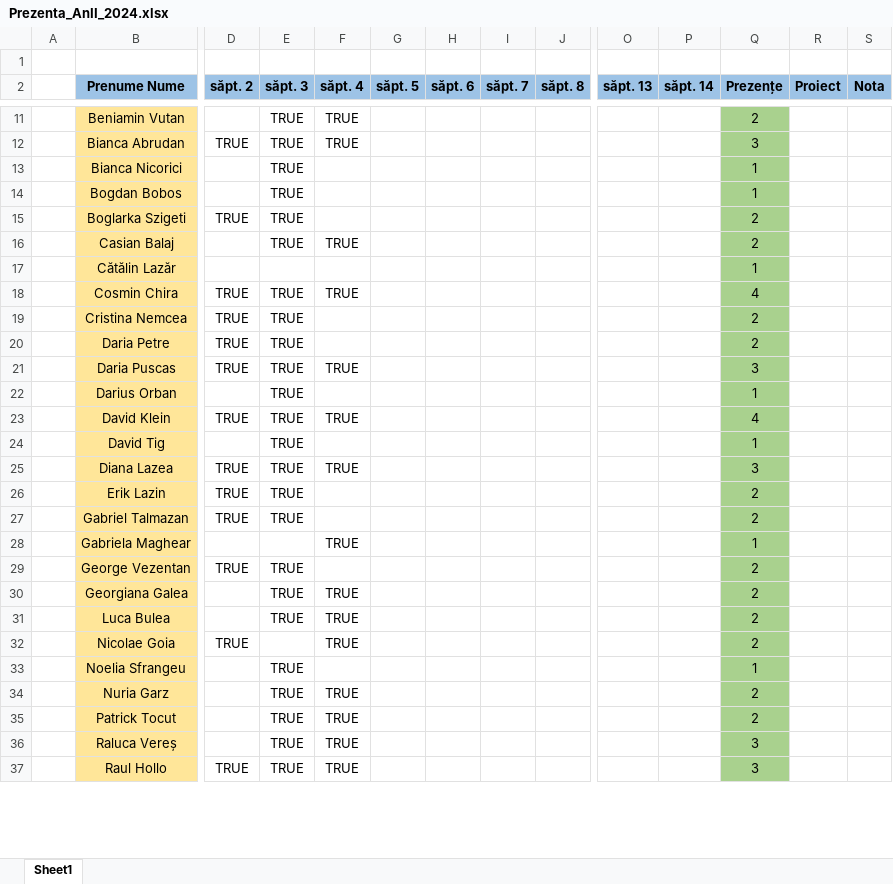
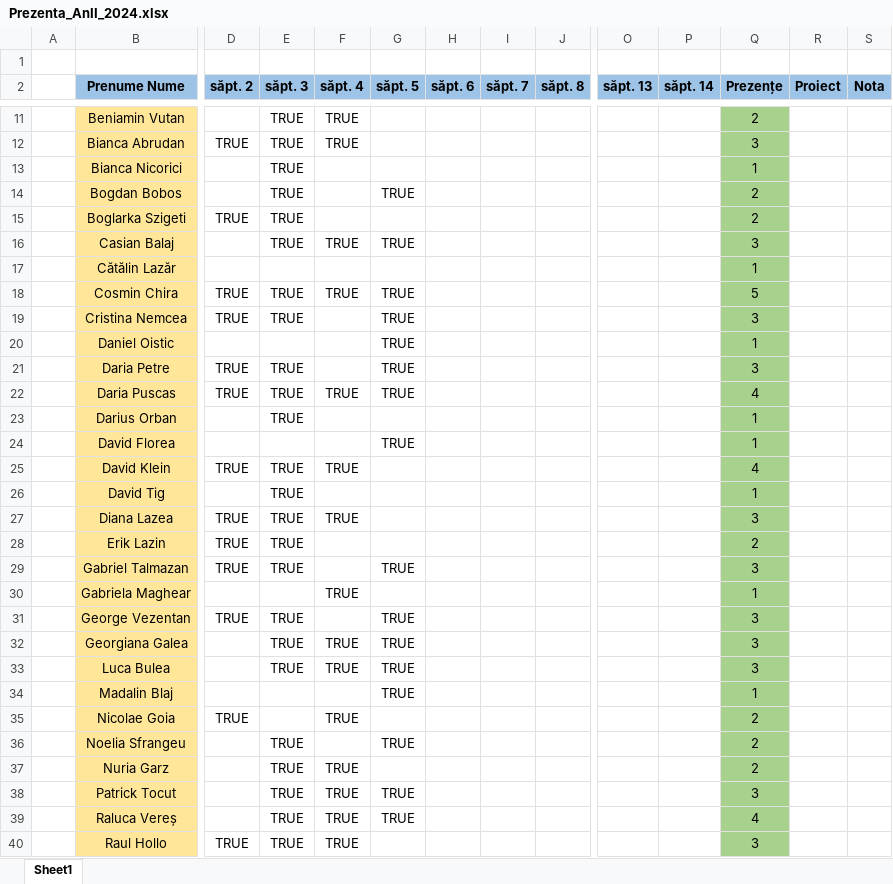
Before and after one commit to PelleRemus/Facultate_Promotia_2023_2026, an Excel workbook: MetodeAvansateDeProgramare/Prezenta_AnII_2024.xlsx, sheet Sheet1, drawn as a sheet; only a part is shown, gaps mark what is left out; values as stored, in another font and other column widths than the file's, no borders; conditional formats not drawn; addresses are those after the commit; rows hold the shown columns only; the diff covers the shown part only; the diff names each change by its address in the sheet, - before the commit and + after, or states it on an @@ line.

```diff
--- a/MetodeAvansateDeProgramare/Prezenta_AnII_2024.xlsx (sheet Sheet1)
+++ b/MetodeAvansateDeProgramare/Prezenta_AnII_2024.xlsx (sheet Sheet1)
-G14 (săpt. 5): (empty)
+G14 (săpt. 5): TRUE
-Q14 (Prezențe): 1
+Q14 (Prezențe): 2
-G16 (săpt. 5): (empty)
+G16 (săpt. 5): TRUE
-Q16 (Prezențe): 2
+Q16 (Prezențe): 3
-G18:G19 (săpt. 5): (empty)
+G18:G19 (săpt. 5): TRUE
-Q18 (Prezențe): 4
+Q18 (Prezențe): 5
-Q19 (Prezențe): 2
+Q19 (Prezențe): 3
+row 20:  | Daniel Oistic |  |  |  | TRUE |  |  |  |  |  | 1
-G21:G22 (săpt. 5): (empty)
+G21:G22 (săpt. 5): TRUE
-Q21 (Prezențe): 2
+Q21 (Prezențe): 3
-Q22 (Prezențe): 3
+Q22 (Prezențe): 4
+row 24:  | David Florea |  |  |  | TRUE |  |  |  |  |  | 1
-G29 (săpt. 5): (empty)
+G29 (săpt. 5): TRUE
-Q29 (Prezențe): 2
+Q29 (Prezențe): 3
-G31:G33 (săpt. 5): (empty)
+G31:G33 (săpt. 5): TRUE
-Q31:Q33 (Prezențe): 2
+Q31:Q33 (Prezențe): 3
+row 34:  | Madalin Blaj |  |  |  | TRUE |  |  |  |  |  | 1
-G36 (săpt. 5): (empty)
+G36 (săpt. 5): TRUE
-Q36 (Prezențe): 1
+Q36 (Prezențe): 2
-G38:G39 (săpt. 5): (empty)
+G38:G39 (săpt. 5): TRUE
-Q38 (Prezențe): 2
+Q38 (Prezențe): 3
-Q39 (Prezențe): 3
+Q39 (Prezențe): 4
```
Also changed, not shown: 4 added rows, 7 removed rows and 12 edited cells elsewhere in this sheet, formulas that keep their value, 3 other files.
